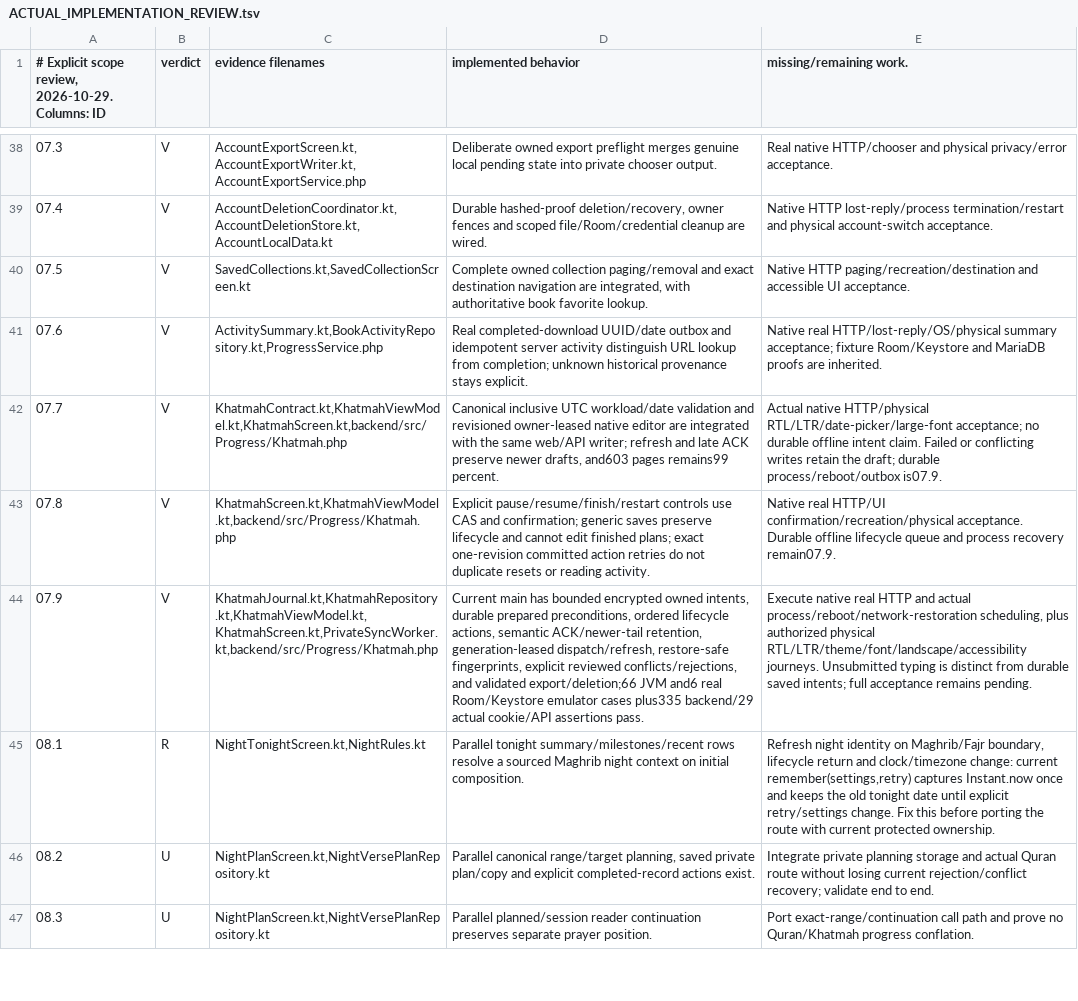
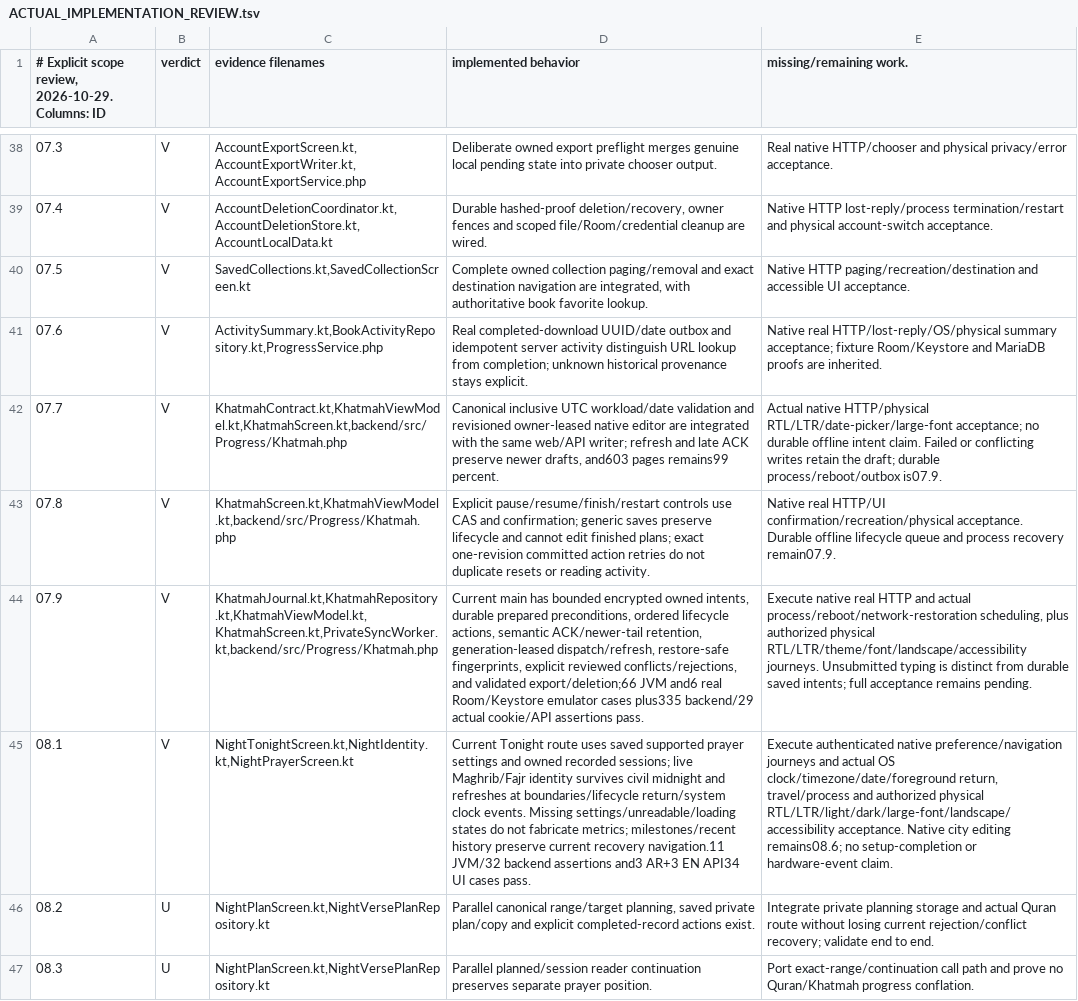
Before and after one commit to 3vmorrr/athar--, a TSV file: docs/progress/ACTUAL_IMPLEMENTATION_REVIEW.tsv, drawn as a sheet; only a part is shown, gaps mark what is left out; the diff names each change by its address in the sheet, - before the commit and + after, or states it on an @@ line.

Commit message:
Preserve scoped checkpoint history and record Tonight dashboard evidence

```diff
--- a/docs/progress/ACTUAL_IMPLEMENTATION_REVIEW.tsv
+++ b/docs/progress/ACTUAL_IMPLEMENTATION_REVIEW.tsv
-B45 (verdict): R
+B45 (verdict): V
-C45 (evidence filenames): NightTonightScreen.kt,NightRules.kt
+C45 (evidence filenames): NightTonightScreen.kt,NightIdentity.kt,NightPrayerScreen.kt
-D45 (implemented behavior): Parallel tonight summary/milestones/recent rows resolve a sourced Maghrib night context on initial composition.
+D45 (implemented behavior): Current Tonight route uses saved supported prayer settings and owned recorded sessions; live Maghrib/Fajr identity survives civil midnight and refreshes at boundaries/lifecycle return/system clock events. Missing settings/unreadable/loading states do not fabricate metrics; milestones/recent history preserve current recovery navigation.11 JVM/32 backend assertions and3 AR+3 EN API34 UI cases pass.
-E45 (missing/remaining work.): Refresh night identity on Maghrib/Fajr boundary, lifecycle return and clock/timezone change: current remember(settings,retry) captures Instant.now once and keeps the old tonight date until explicit retry/settings change. Fix this before porting the route with current protected ownership.
+E45 (missing/remaining work.): Execute authenticated native preference/navigation journeys and actual OS clock/timezone/date/foreground return, travel/process and authorized physical RTL/LTR/light/dark/large-font/landscape/accessibility acceptance. Native city editing remains08.6; no setup-completion or hardware-event claim.
```
Also changed, not shown: 27 other files.
